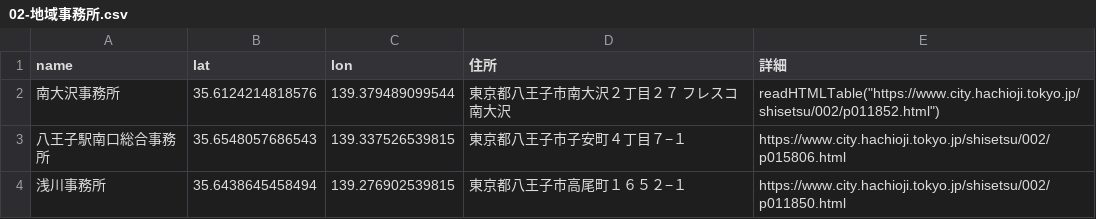
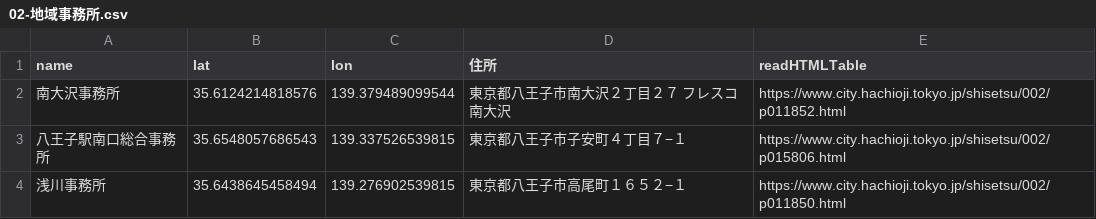
Before and after one commit to momosaic/hachioji-office, a CSV file: csv/02-地域事務所.csv, drawn as a sheet.

Commit message:
Update 02-地域事務所.csv

```diff
--- a/csv/02-地域事務所.csv
+++ b/csv/02-地域事務所.csv
@@ -1,3 +1,3 @@
-name,lat,lon,住所,詳細
-南大沢事務所,35.6124214818576,139.379489099544,東京都八王子市南大沢２丁目２７ フレスコ南大沢,readHTMLTable("https://www.city.hachioji.tokyo.jp/shisetsu/002/p011852.html")
+name,lat,lon,住所,readHTMLTable
+南大沢事務所,35.6124214818576,139.379489099544,東京都八王子市南大沢２丁目２７ フレスコ南大沢,https://www.city.hachioji.tokyo.jp/shisetsu/002/p011852.html
 八王子駅南口総合事務所,35.6548057686543,139.337526539815,東京都八王子市子安町４丁目７−１,https://www.city.hachioji.tokyo.jp/shisetsu/002/p015806.html
```
